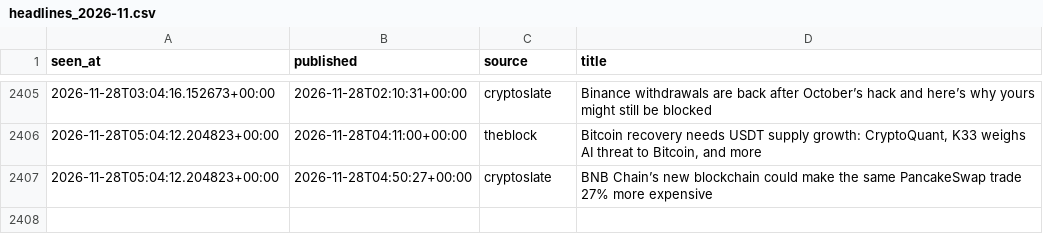
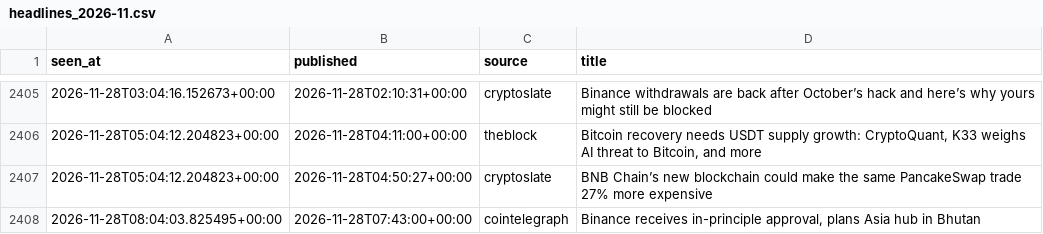
Before and after one commit to moremurariu/Project-Space-Eagle, a CSV file: paper_trading/state/news/headlines_2026-11.csv, drawn as a sheet; only a part is shown, gaps mark what is left out; the diff names each change by its address in the sheet, - before the commit and + after, or states it on an @@ line.

```diff
--- a/paper_trading/state/news/headlines_2026-11.csv
+++ b/paper_trading/state/news/headlines_2026-11.csv
+row 2408: 2026-11-28T08:04:03.825495+00:00 | 2026-11-28T07:43:00+00:00 | cointelegraph | Binance receives in-principle approval, plans Asia hub in Bhutan
```
Also changed, not shown: paper_trading/state/equity.csv, paper_trading/state/options/skew_2026-11.csv, 12 other files.
